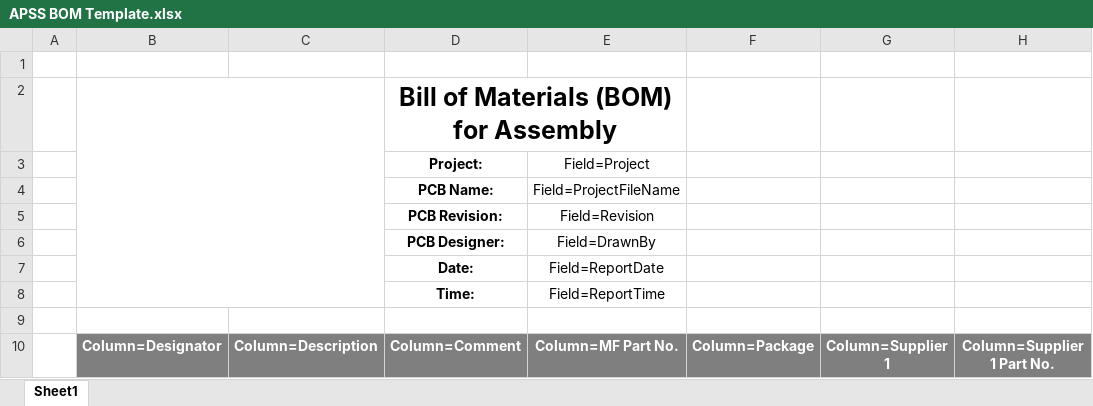
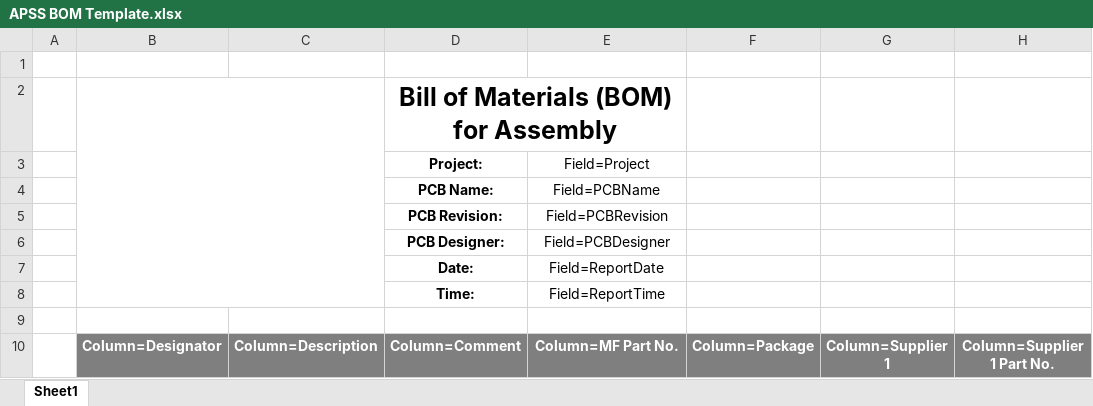
Before and after one commit to lonelyjelly84/APSS-Prog-Adapter, an Excel workbook: Shared Libraries/APSS BOM Template.xlsx, sheet Sheet1, drawn as a sheet; only a part is shown; values as stored, in another font and other column widths than the file's, no borders; charts and pictures not drawn; the diff names each change by its address in the sheet, - before the commit and + after, or states it on an @@ line.

Commit message:
Linking BOM and Schematic Template
Linking fields like 'PCBName', 'PCBDesigner', to BOM from schematic template.

```diff
--- a/Shared Libraries/APSS BOM Template.xlsx (sheet Sheet1)
+++ b/Shared Libraries/APSS BOM Template.xlsx (sheet Sheet1)
-E4 (Field=Project): Field=ProjectFileName
+E4 (Field=Project): Field=PCBName
-E5 (Field=Project): Field=Revision
+E5 (Field=Project): Field=PCBRevision
-E6 (Field=Project): Field=DrawnBy
+E6 (Field=Project): Field=PCBDesigner
```
Also changed, not shown: 1 other file.
